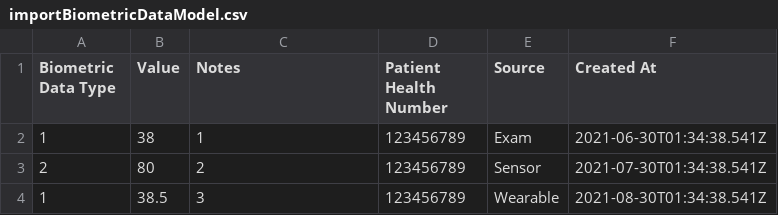
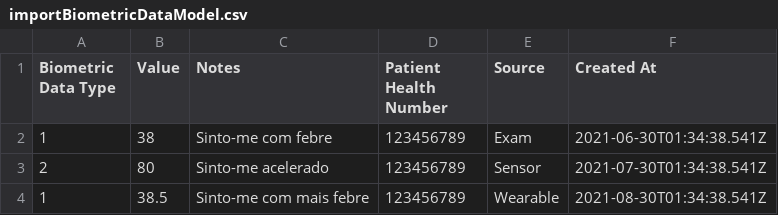
Before and after one commit to RafaelXokito/clinics-client, a CSV file: static/importBiometricDataModel.csv, drawn as a sheet.

Commit message:
Update importBiometricDataModel.csv

```diff
--- a/static/importBiometricDataModel.csv
+++ b/static/importBiometricDataModel.csv
@@ -1,4 +1,4 @@
 Biometric Data Type;Value;Notes;Patient Health Number;Source;Created At
-1;38;1;123456789;Exam;2021-06-30T01:34:38.541Z;
-2;80;2;123456789;Sensor;2021-07-30T01:34:38.541Z;
-1;38.5;3;123456789;Wearable;2021-08-30T01:34:38.541Z;
+1;38;Sinto-me com febre;123456789;Exam;2021-06-30T01:34:38.541Z;
+2;80;Sinto-me acelerado;123456789;Sensor;2021-07-30T01:34:38.541Z;
+1;38.5;Sinto-me com mais febre;123456789;Wearable;2021-08-30T01:34:38.541Z;
```
